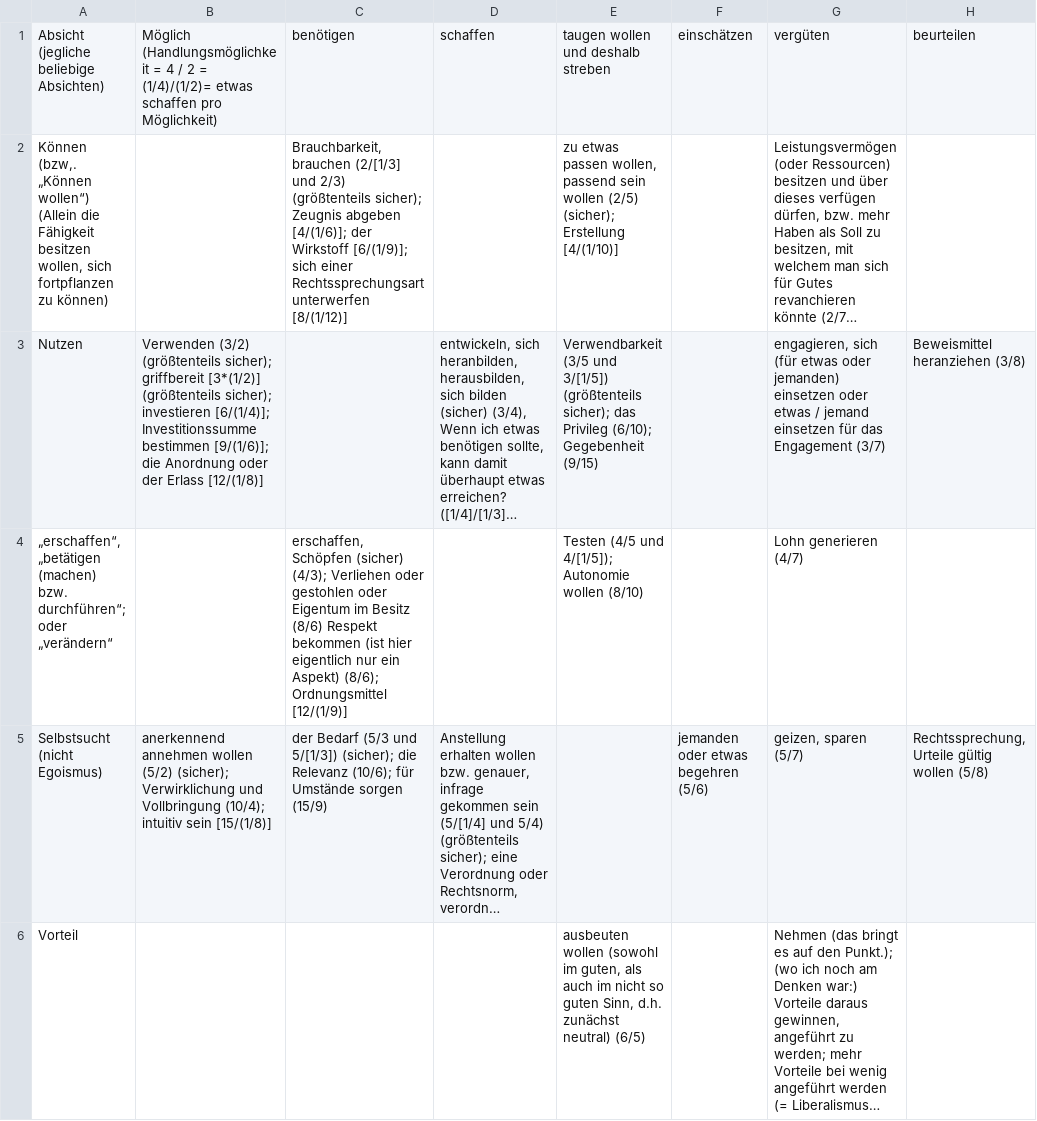
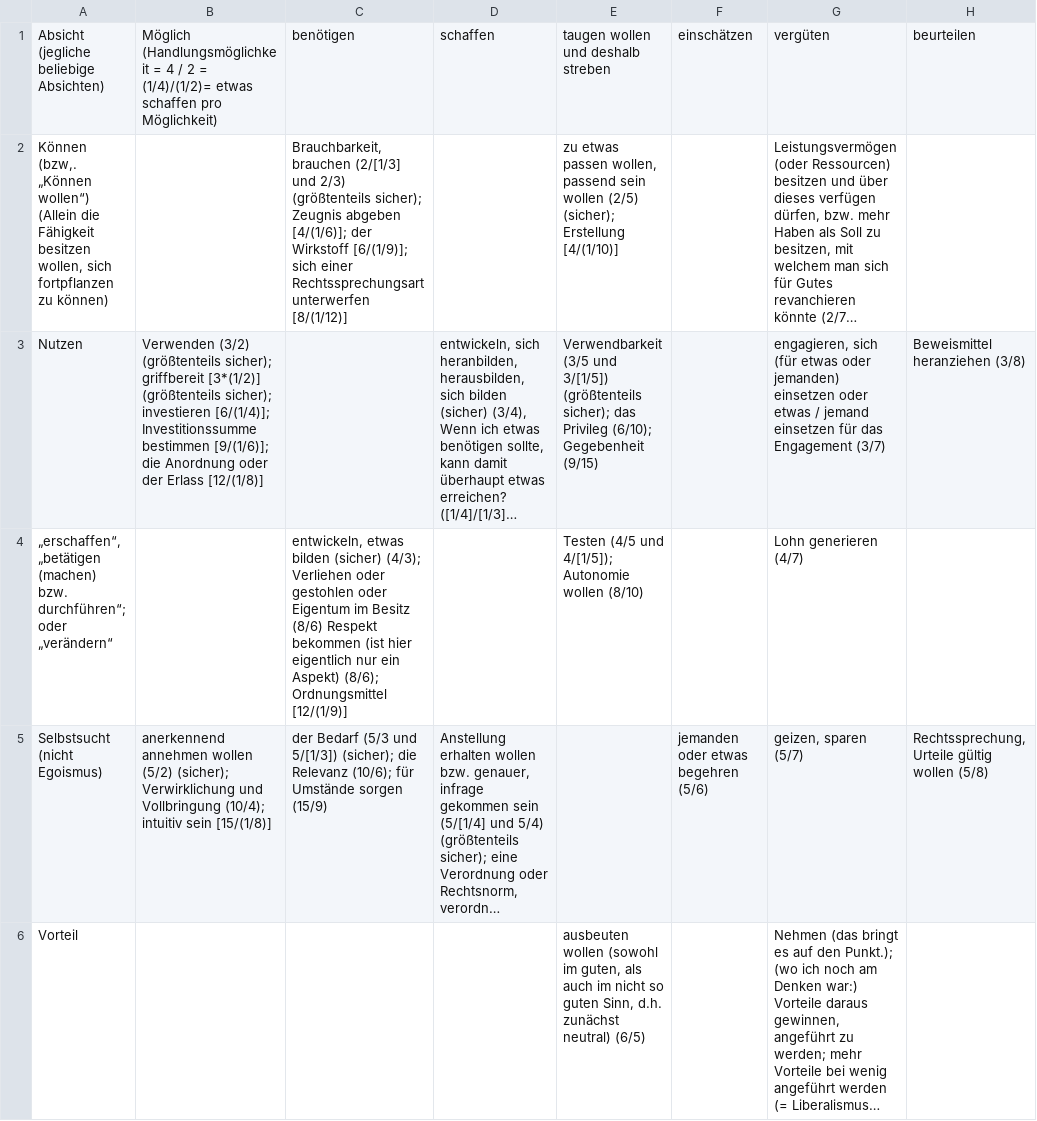
Before and after one commit to githubuser2000/reta, a CSV file: gebrochen-rational-galaxie.csv, drawn as a sheet; only a part is shown; long unchanged cells end in …; the diff names each change by its address in the sheet, - before the commit and + after, or states it on an @@ line.

```diff
--- a/gebrochen-rational-galaxie.csv
+++ b/gebrochen-rational-galaxie.csv
-C4: erschaffen, Schöpfen (sicher) (4/3);…
+C4: entwickeln, etwas bilden (sicher) (4/3);…
```
Also changed, not shown: gebrochen-rational-universum.csv.
